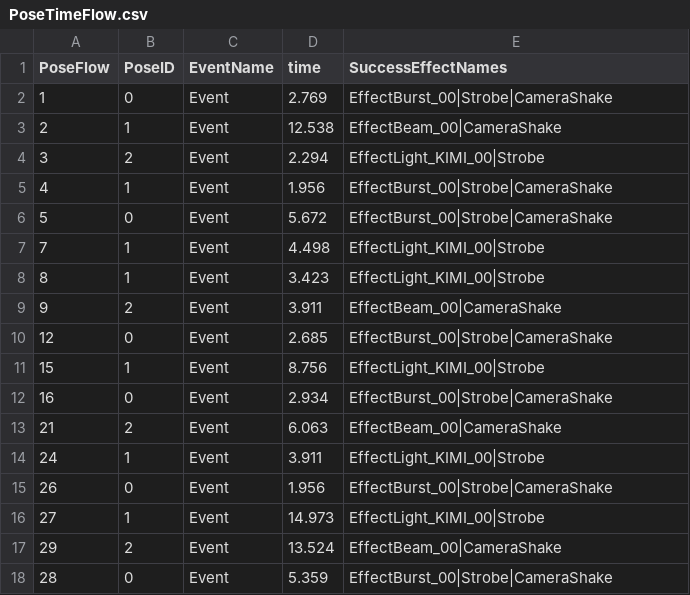
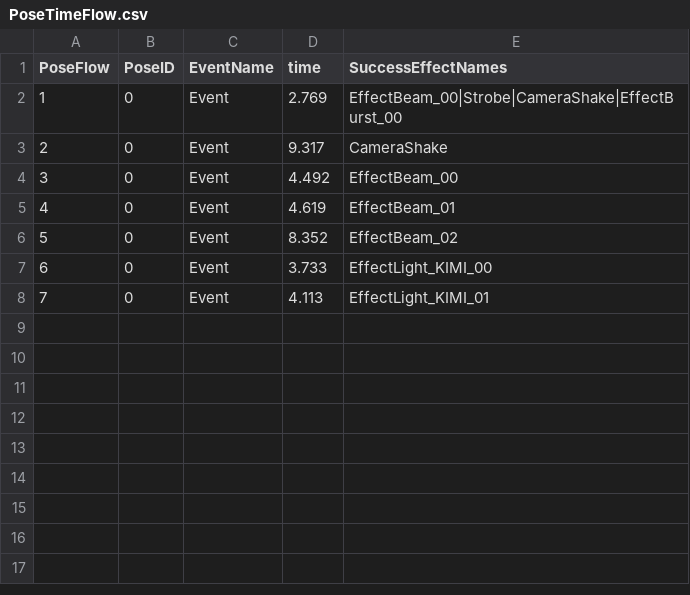
Before and after one commit to 24cu0307-maker/muscle_Number2, a CSV file: Assets/Resources/PoseTimeFlow.csv, drawn as a sheet.

```diff
--- a/Assets/Resources/PoseTimeFlow.csv
+++ b/Assets/Resources/PoseTimeFlow.csv
@@ -1,18 +1,8 @@
 PoseFlow,PoseID,EventName,time,SuccessEffectNames
-1,0,Event,2.769,EffectBurst_00|Strobe|CameraShake
-2,1,Event,12.538,EffectBeam_00|CameraShake
-3,2,Event,2.294,EffectLight_KIMI_00|Strobe
-4,1,Event,1.956,EffectBurst_00|Strobe|CameraShake
-5,0,Event,5.672,EffectBurst_00|Strobe|CameraShake
-7,1,Event,4.498,EffectLight_KIMI_00|Strobe
-8,1,Event,3.423,EffectLight_KIMI_00|Strobe
-9,2,Event,3.911,EffectBeam_00|CameraShake
-12,0,Event,2.685,EffectBurst_00|Strobe|CameraShake
-15,1,Event,8.756,EffectLight_KIMI_00|Strobe
-16,0,Event,2.934,EffectBurst_00|Strobe|CameraShake
-21,2,Event,6.063,EffectBeam_00|CameraShake
-24,1,Event,3.911,EffectLight_KIMI_00|Strobe
-26,0,Event,1.956,EffectBurst_00|Strobe|CameraShake
-27,1,Event,14.973,EffectLight_KIMI_00|Strobe
-29,2,Event,13.524,EffectBeam_00|CameraShake
-28,0,Event,5.359,EffectBurst_00|Strobe|CameraShake
+1,0,Event,2.769,EffectBeam_00|Strobe|CameraShake|EffectBurst_00
+2,0,Event,9.317,CameraShake
+3,0,Event,4.492,EffectBeam_00
+4,0,Event,4.619,EffectBeam_01
+5,0,Event,8.352,EffectBeam_02
+6,0,Event,3.733,EffectLight_KIMI_00
+7,0,Event,4.113,EffectLight_KIMI_01
```
Also changed, not shown: 8 other files.
